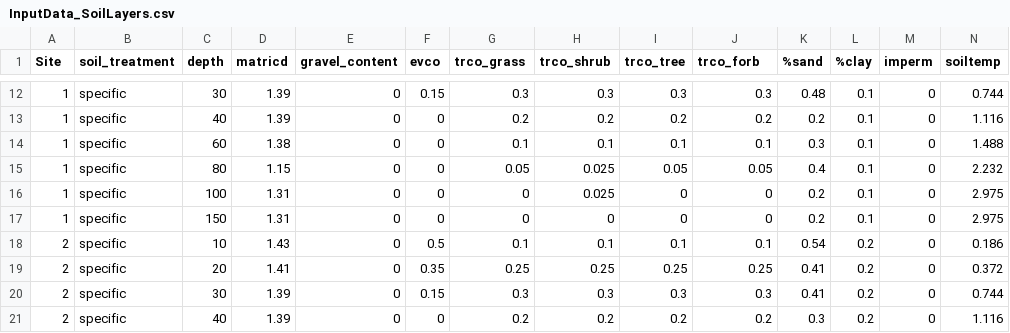
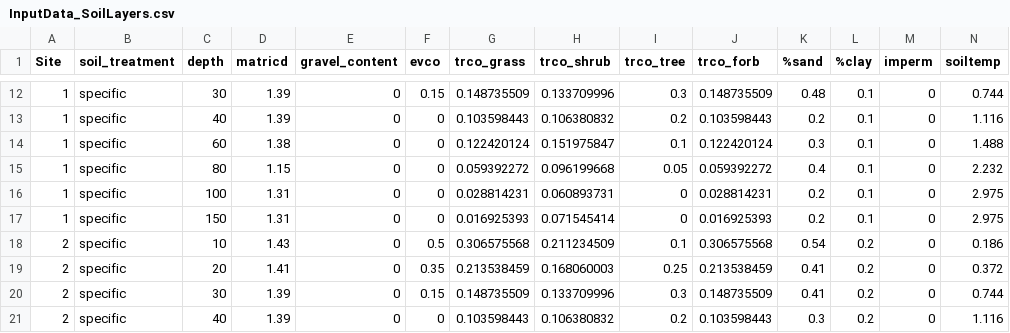
Before and after one commit to MartinHoldrege/rSFSTEP2, a CSV file: inputs/InputData_SoilLayers.csv, drawn as a sheet; only a part is shown, gaps mark what is left out; the diff covers the shown part only; the diff names each change by its address in the sheet, - before the commit and + after, or states it on an @@ line.

```diff
--- a/inputs/InputData_SoilLayers.csv
+++ b/inputs/InputData_SoilLayers.csv
-G12 (trco_grass): 0.3
+G12 (trco_grass): 0.148735509
-H12 (trco_shrub): 0.3
+H12 (trco_shrub): 0.133709996
-J12 (trco_forb): 0.3
+J12 (trco_forb): 0.148735509
-G13 (trco_grass): 0.2
+G13 (trco_grass): 0.103598443
-H13 (trco_shrub): 0.2
+H13 (trco_shrub): 0.106380832
-J13 (trco_forb): 0.2
+J13 (trco_forb): 0.103598443
-G14 (trco_grass): 0.1
+G14 (trco_grass): 0.122420124
-H14 (trco_shrub): 0.1
+H14 (trco_shrub): 0.151975847
-J14 (trco_forb): 0.1
+J14 (trco_forb): 0.122420124
-G15 (trco_grass): 0.05
+G15 (trco_grass): 0.059392272
-H15 (trco_shrub): 0.025
+H15 (trco_shrub): 0.096199668
-J15 (trco_forb): 0.05
+J15 (trco_forb): 0.059392272
-G16 (trco_grass): 0
+G16 (trco_grass): 0.028814231
-H16 (trco_shrub): 0.025
+H16 (trco_shrub): 0.060893731
-J16 (trco_forb): 0
+J16 (trco_forb): 0.028814231
-G17 (trco_grass): 0
+G17 (trco_grass): 0.016925393
-H17 (trco_shrub): 0
+H17 (trco_shrub): 0.071545414
-J17 (trco_forb): 0
+J17 (trco_forb): 0.016925393
-G18 (trco_grass): 0.1
+G18 (trco_grass): 0.306575568
-H18 (trco_shrub): 0.1
+H18 (trco_shrub): 0.211234509
-J18 (trco_forb): 0.1
+J18 (trco_forb): 0.306575568
-G19 (trco_grass): 0.25
+G19 (trco_grass): 0.213538459
-H19 (trco_shrub): 0.25
+H19 (trco_shrub): 0.168060003
-J19 (trco_forb): 0.25
+J19 (trco_forb): 0.213538459
-G20 (trco_grass): 0.3
+G20 (trco_grass): 0.148735509
-H20 (trco_shrub): 0.3
+H20 (trco_shrub): 0.133709996
-J20 (trco_forb): 0.3
+J20 (trco_forb): 0.148735509
-G21 (trco_grass): 0.2
+G21 (trco_grass): 0.103598443
-H21 (trco_shrub): 0.2
+H21 (trco_shrub): 0.106380832
-J21 (trco_forb): 0.2
+J21 (trco_forb): 0.103598443
```
Also changed, not shown: 66 edited cells elsewhere in this file.
